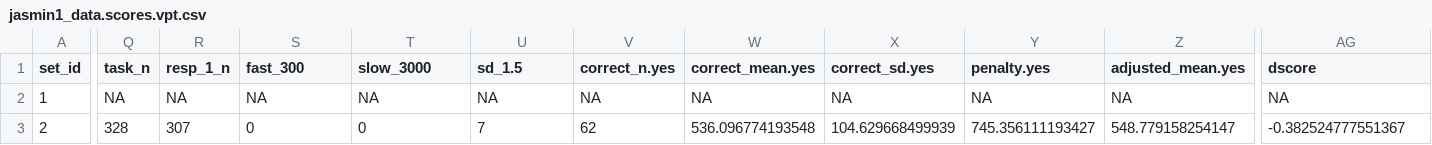
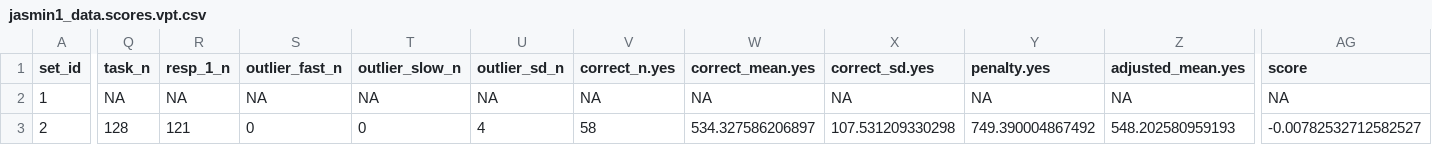
Before and after one commit to tpronk/sandra, a CSV file: framework_demos/interim/jasmin1_data.scores.vpt.csv, drawn as a sheet; only a part is shown, gaps mark what is left out; the diff covers the shown part only; the diff names each change by its address in the sheet, - before the commit and + after, or states it on an @@ line.

Commit message:
Updated to SANDRA 0.3.2 and improved clarity of file names

```diff
--- a/framework_demos/interim/jasmin1_data.scores.vpt.csv
+++ b/framework_demos/interim/jasmin1_data.scores.vpt.csv
-S1: fast_300
+S1: outlier_fast_n
-T1: slow_3000
+T1: outlier_slow_n
-U1: sd_1.5
+U1: outlier_sd_n
-AG1: dscore
+AG1: score
-Q3 (task_n): 328
+Q3 (task_n): 128
-R3 (resp_1_n): 307
+R3 (resp_1_n): 121
-U3 (outlier_sd_n): 7
+U3 (outlier_sd_n): 4
-V3 (correct_n.yes): 62
+V3 (correct_n.yes): 58
-W3 (correct_mean.yes): 536.096774193548
+W3 (correct_mean.yes): 534.327586206897
-X3 (correct_sd.yes): 104.629668499939
+X3 (correct_sd.yes): 107.531209330298
-Y3 (penalty.yes): 745.356111193427
+Y3 (penalty.yes): 749.390004867492
-Z3 (adjusted_mean.yes): 548.779158254147
+Z3 (adjusted_mean.yes): 548.202580959193
-AG3 (score): -0.382524777551367
+AG3 (score): -0.00782532712582527
```
Also changed, not shown: 6 edited cells elsewhere in this file, 17 other files.
